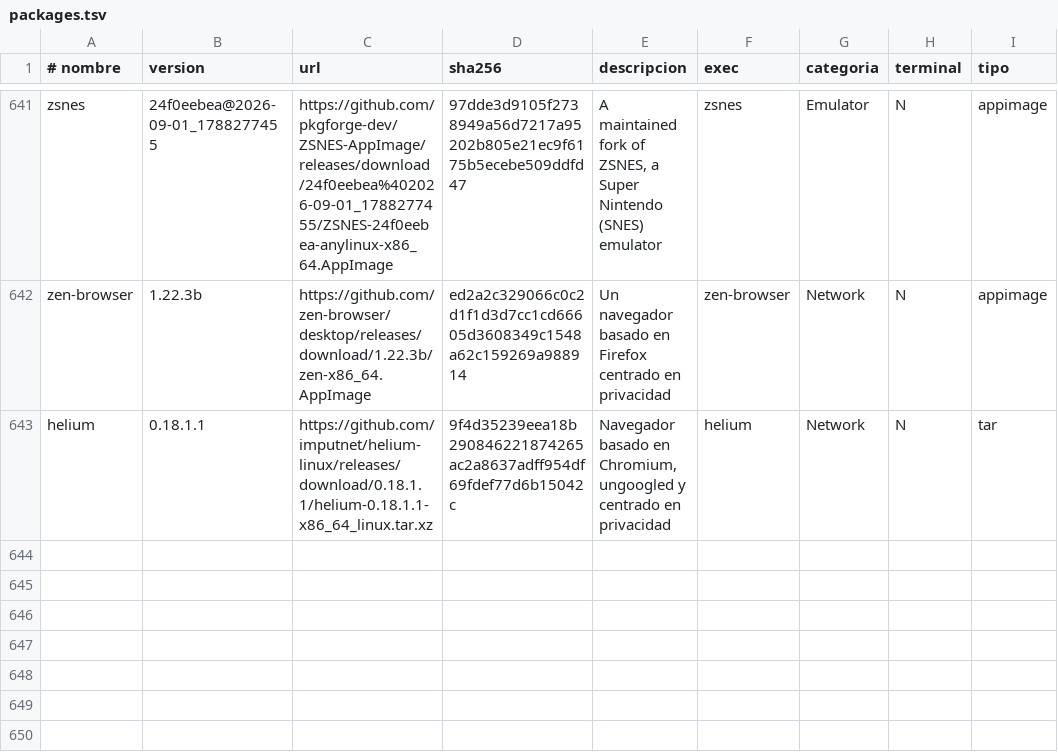
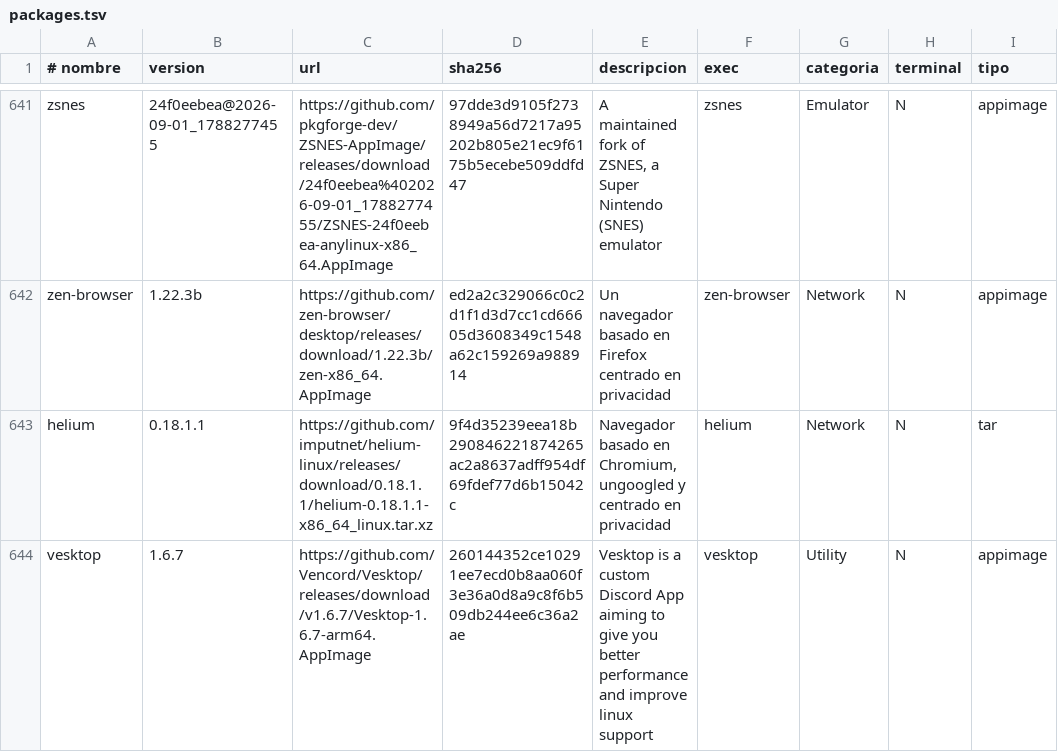
Before and after one commit to ezequielgk/Belka, a TSV file: packages.tsv, drawn as a sheet; only a part is shown, gaps mark what is left out; the diff names each change by its address in the sheet, - before the commit and + after, or states it on an @@ line.

```diff
--- a/packages.tsv
+++ b/packages.tsv
+row 644: vesktop | 1.6.7 | https://github.com/Vencord/Vesktop/releases/download/v1.6.7/Vesktop-1.6.7-arm64.AppImage | 260144352ce10291ee7ecd0b8aa060f3e36a0d8a9c8f6b509db244ee6c36a2ae | Vesktop is a custom Discord App aiming to give you better performance and improve linux support | vesktop | Utility | N | appimage
```
